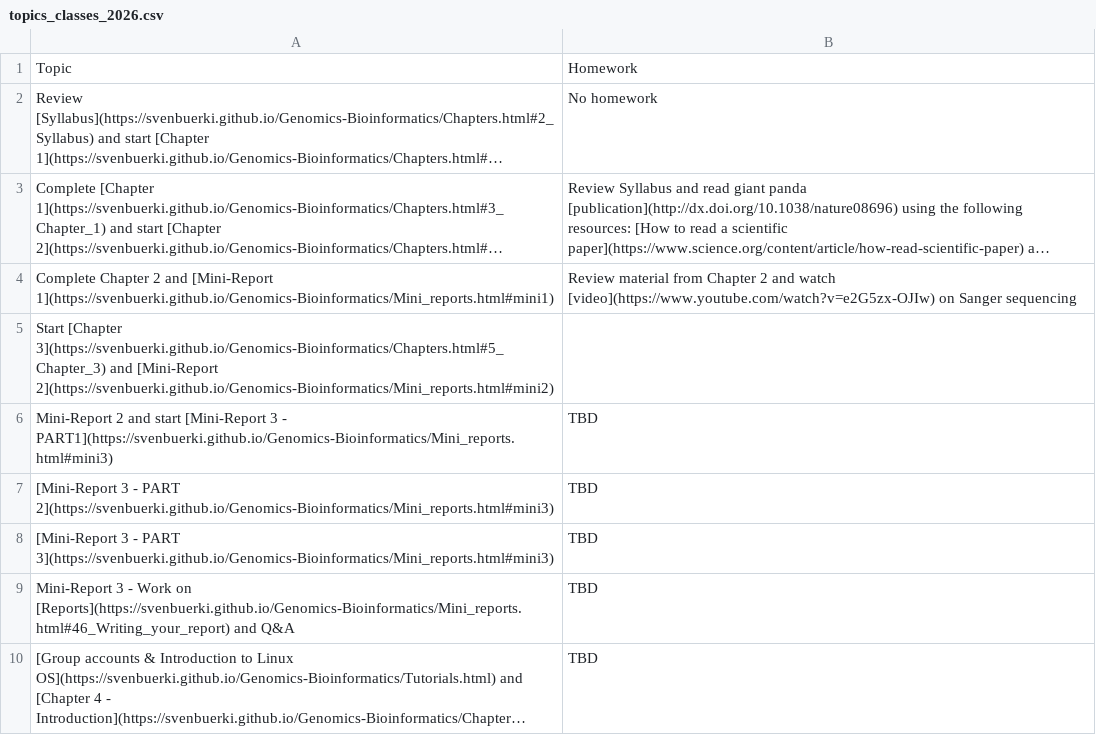
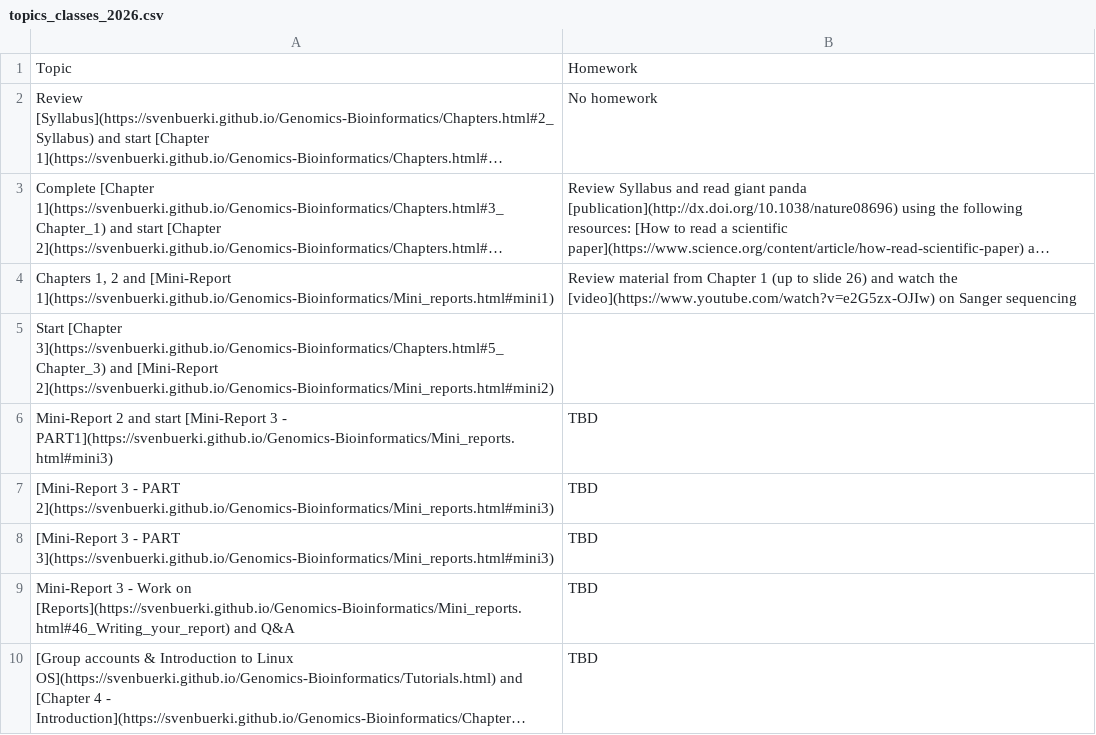
Before and after one commit to svenbuerki/Genomics-Bioinformatics, a CSV file: Data/topics_classes_2026.csv, drawn as a sheet; only a part is shown; long unchanged cells end in …; the diff names each change by its address in the sheet, - before the commit and + after, or states it on an @@ line.

```diff
--- a/Data/topics_classes_2026.csv
+++ b/Data/topics_classes_2026.csv
-A4: Complete Chapter 2 and…
+A4: Chapters 1, 2 and…
-B4: …from Chapter 2 and watch [video](https://www.youtube.com/watch?v=e2G5zx-OJIw) on…
+B4: …from Chapter 1 (up to slide 26) and watch the [video](https://www.youtube.com/watch?v=e2G5zx-OJIw) on…
```
Also changed, not shown: Data/Class_structure.csv, 1 other file.
